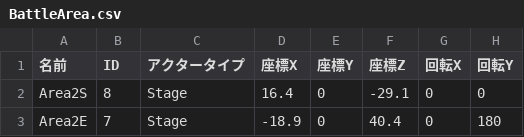
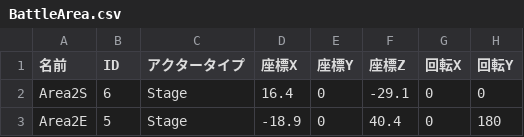
Before and after one commit to lovecap7/NierGame, a CSV file: Project/Data/CSV/Stage2/BattleArea.csv, drawn as a sheet; only a part is shown; the diff names each change by its address in the sheet, - before the commit and + after, or states it on an @@ line.

```diff
--- a/Project/Data/CSV/Stage2/BattleArea.csv
+++ b/Project/Data/CSV/Stage2/BattleArea.csv
-B2 (ID): 8
+B2 (ID): 6
-B3 (ID): 7
+B3 (ID): 5
```
Also changed, not shown: Project/Data/CSV/Enemy/Boss2/Boss2AttackData.csv, Project/Data/CSV/Stage2/CharaStatusData.csv, 14 other files.
